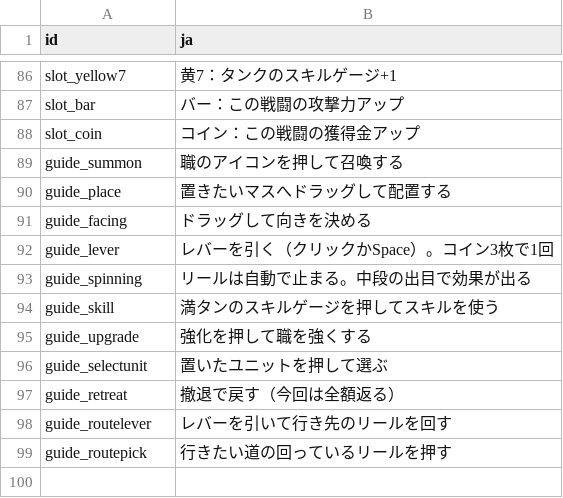
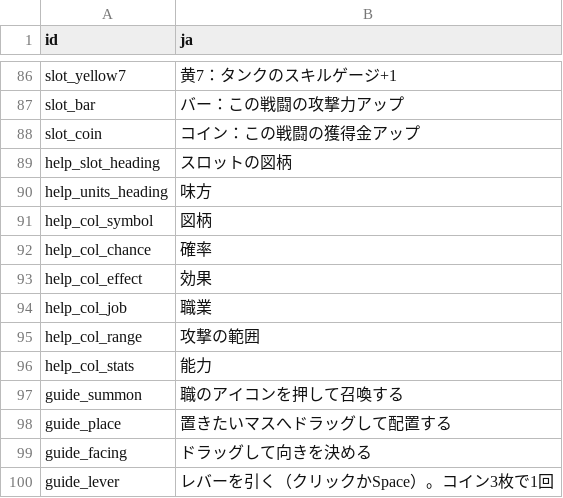
Before and after one commit to acururc/UnitySlotTower, a CSV file: Assets/UnitySlotTower/Data/Tables/ui_texts.csv, drawn as a sheet; only a part is shown, gaps mark what is left out; the shorter side is filled out with more unchanged rows; the diff names each change by its address in the sheet, - before the commit and + after, or states it on an @@ line.

```diff
--- a/Assets/UnitySlotTower/Data/Tables/ui_texts.csv
+++ b/Assets/UnitySlotTower/Data/Tables/ui_texts.csv
+row 89: help_slot_heading | スロットの図柄
+row 90: help_units_heading | 味方
+row 91: help_col_symbol | 図柄
+row 92: help_col_chance | 確率
+row 93: help_col_effect | 効果
+row 94: help_col_job | 職業
+row 95: help_col_range | 攻撃の範囲
+row 96: help_col_stats | 能力
```
Also changed, not shown: 8 other files.
